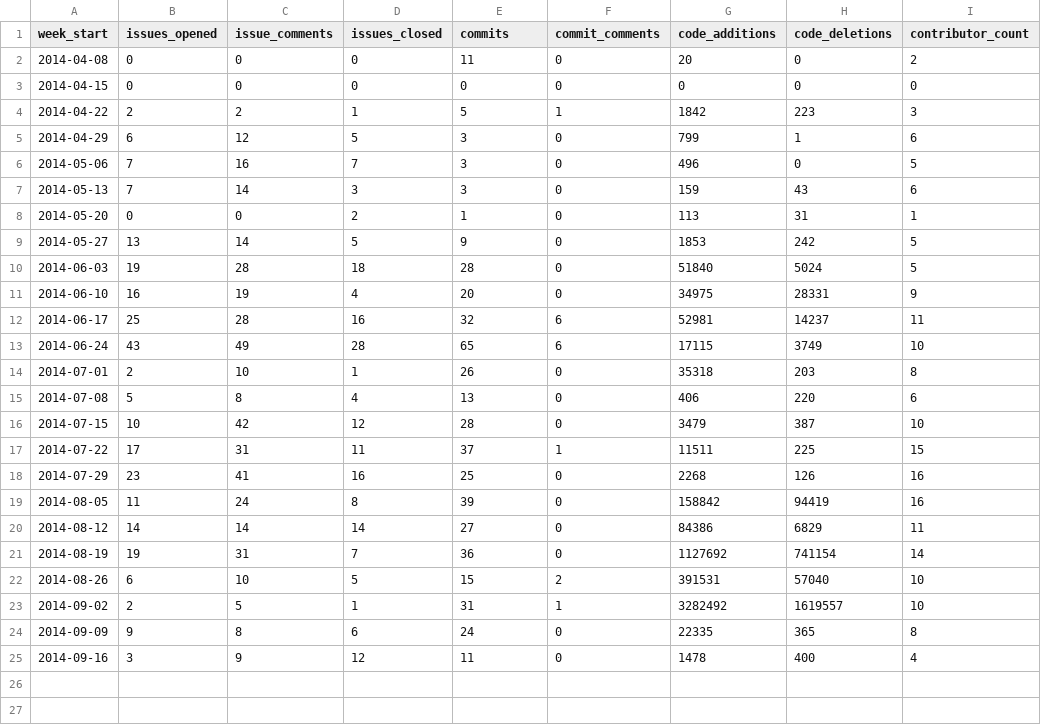
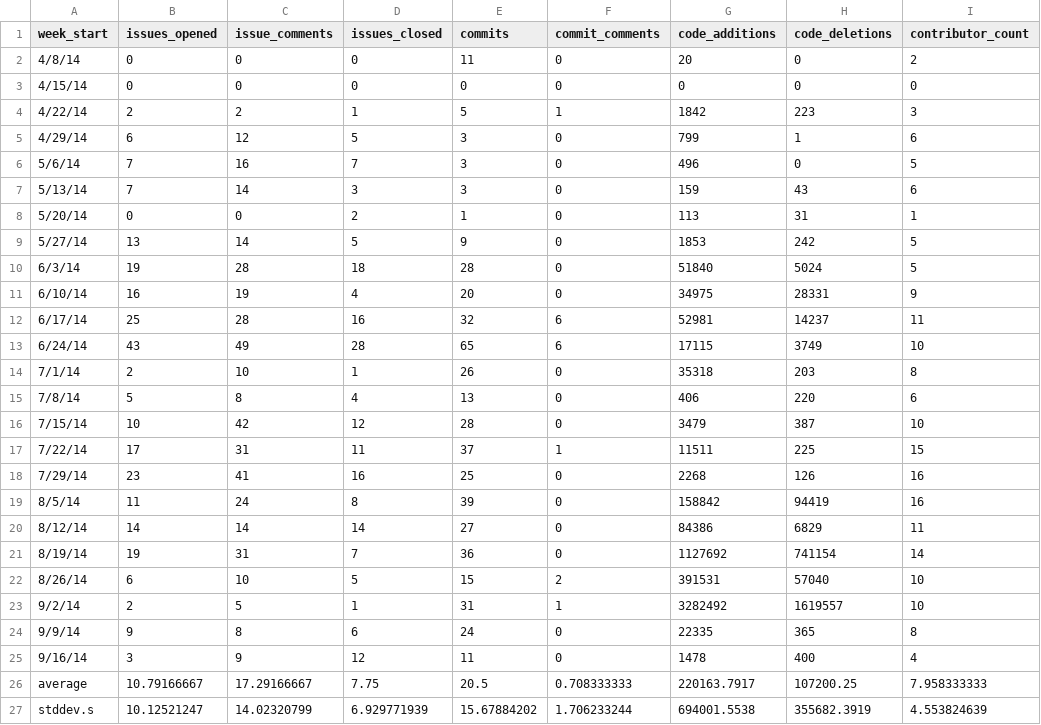
Before and after one commit to gracebrownecodes/pedsnet-github-amia, a CSV file: org_weekly_data.csv, drawn as a sheet.

Commit message:
Finish abstract draft
Update docx with completed draft text and generate pdf and md abstract
files. Add averages and stdev to org_weekly_data and avg age and total
lines to repo_summary_data. Note these additional calculations in
README.

Signed-off-by: Aaron Browne <aaron0browne@gmail.com>

```diff
--- a/org_weekly_data.csv
+++ b/org_weekly_data.csv
@@ -1,25 +1,27 @@
 week_start,issues_opened,issue_comments,issues_closed,commits,commit_comments,code_additions,code_deletions,contributor_count
-2014-04-08,0,0,0,11,0,20,0,2
-2014-04-15,0,0,0,0,0,0,0,0
-2014-04-22,2,2,1,5,1,1842,223,3
-2014-04-29,6,12,5,3,0,799,1,6
-2014-05-06,7,16,7,3,0,496,0,5
-2014-05-13,7,14,3,3,0,159,43,6
-2014-05-20,0,0,2,1,0,113,31,1
-2014-05-27,13,14,5,9,0,1853,242,5
-2014-06-03,19,28,18,28,0,51840,5024,5
-2014-06-10,16,19,4,20,0,34975,28331,9
-2014-06-17,25,28,16,32,6,52981,14237,11
-2014-06-24,43,49,28,65,6,17115,3749,10
-2014-07-01,2,10,1,26,0,35318,203,8
-2014-07-08,5,8,4,13,0,406,220,6
-2014-07-15,10,42,12,28,0,3479,387,10
-2014-07-22,17,31,11,37,1,11511,225,15
-2014-07-29,23,41,16,25,0,2268,126,16
-2014-08-05,11,24,8,39,0,158842,94419,16
-2014-08-12,14,14,14,27,0,84386,6829,11
-2014-08-19,19,31,7,36,0,1127692,741154,14
-2014-08-26,6,10,5,15,2,391531,57040,10
-2014-09-02,2,5,1,31,1,3282492,1619557,10
-2014-09-09,9,8,6,24,0,22335,365,8
-2014-09-16,3,9,12,11,0,1478,400,4
+4/8/14,0,0,0,11,0,20,0,2
+4/15/14,0,0,0,0,0,0,0,0
+4/22/14,2,2,1,5,1,1842,223,3
+4/29/14,6,12,5,3,0,799,1,6
+5/6/14,7,16,7,3,0,496,0,5
+5/13/14,7,14,3,3,0,159,43,6
+5/20/14,0,0,2,1,0,113,31,1
+5/27/14,13,14,5,9,0,1853,242,5
+6/3/14,19,28,18,28,0,51840,5024,5
+6/10/14,16,19,4,20,0,34975,28331,9
+6/17/14,25,28,16,32,6,52981,14237,11
+6/24/14,43,49,28,65,6,17115,3749,10
+7/1/14,2,10,1,26,0,35318,203,8
+7/8/14,5,8,4,13,0,406,220,6
+7/15/14,10,42,12,28,0,3479,387,10
+7/22/14,17,31,11,37,1,11511,225,15
+7/29/14,23,41,16,25,0,2268,126,16
+8/5/14,11,24,8,39,0,158842,94419,16
+8/12/14,14,14,14,27,0,84386,6829,11
+8/19/14,19,31,7,36,0,1127692,741154,14
+8/26/14,6,10,5,15,2,391531,57040,10
+9/2/14,2,5,1,31,1,3282492,1619557,10
+9/9/14,9,8,6,24,0,22335,365,8
+9/16/14,3,9,12,11,0,1478,400,4
+average,10.79166667,17.29166667,7.75,20.5,0.708333333,220163.7917,107200.25,7.958333333
+stddev.s,10.12521247,14.02320799,6.929771939,15.67884202,1.706233244,694001.5538,355682.3919,4.553824639
```
Also changed, not shown: 4 other files.
